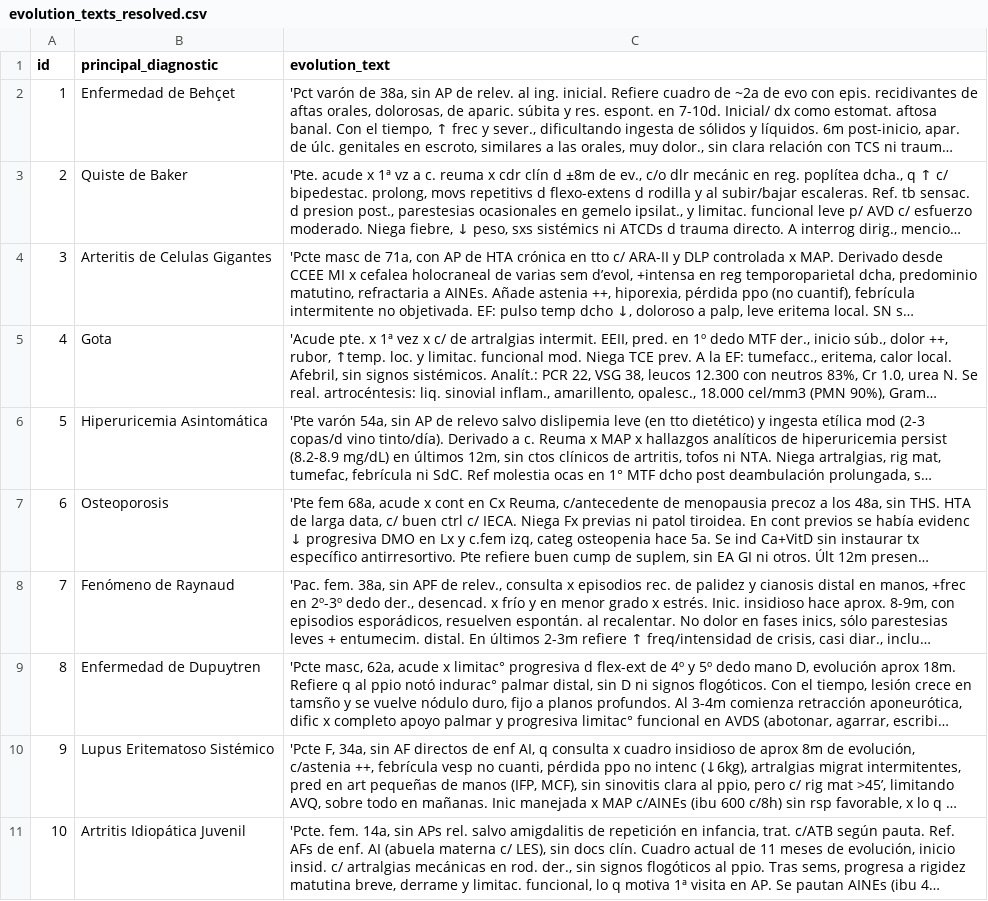
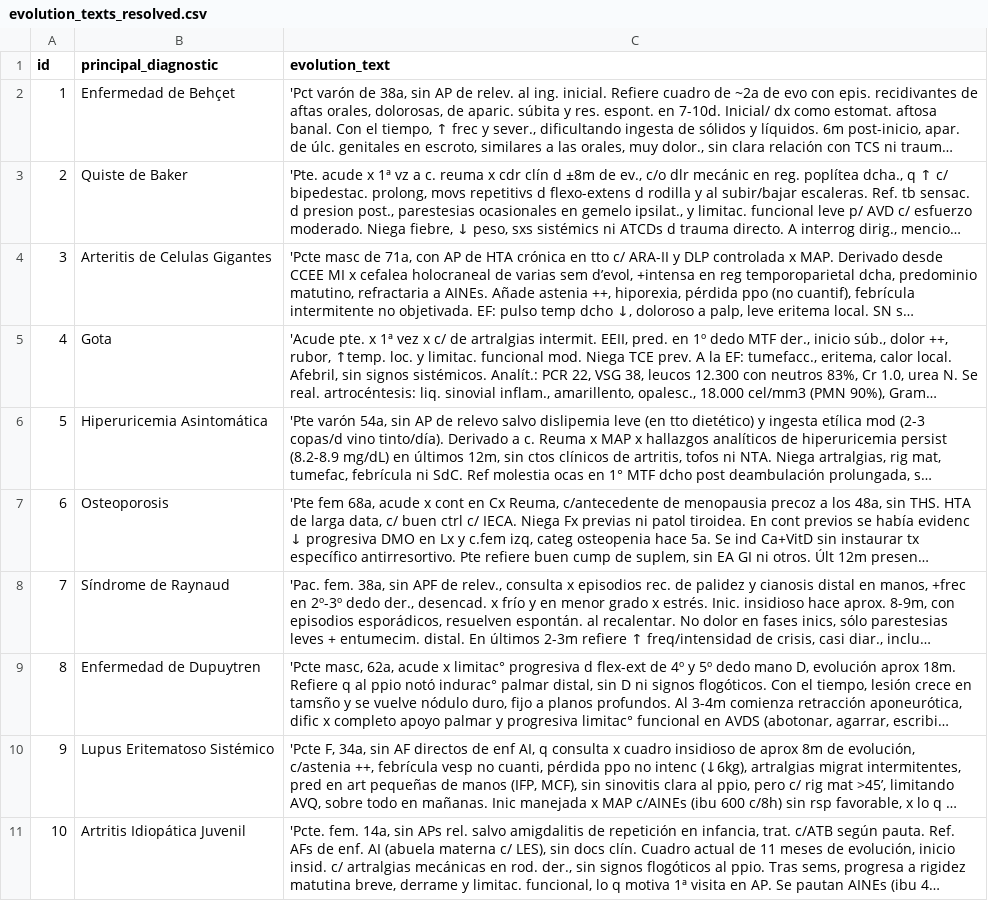
Before and after one commit to DarkS34/evolution_text_analyzer, a CSV file: evolution_texts_resolved.csv, drawn as a sheet; long unchanged cells end in …; the diff names each change by its address in the sheet, - before the commit and + after, or states it on an @@ line.

```diff
--- a/evolution_texts_resolved.csv
+++ b/evolution_texts_resolved.csv
-B8 (principal_diagnostic): Fenómeno de Raynaud
+B8 (principal_diagnostic): Síndrome de Raynaud
```
Also changed, not shown: 4 other files.
